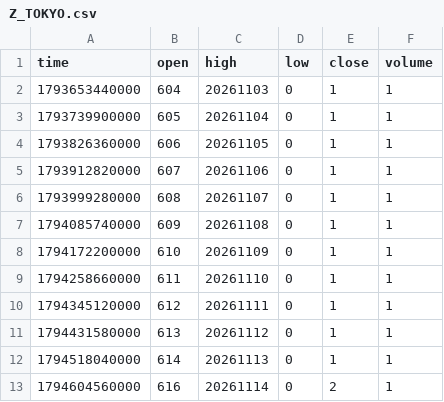
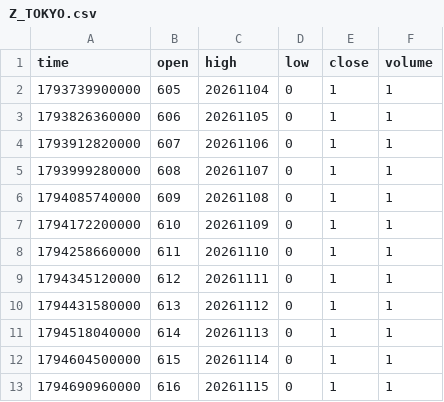
Before and after one commit to pranavmalhotra567-commits/sunrise-seed-data, a CSV file: Z_TOKYO.csv, drawn as a sheet.

```diff
--- a/Z_TOKYO.csv
+++ b/Z_TOKYO.csv
@@ -1,3 +1,2 @@
 time,open,high,low,close,volume
-1793653440000,604,20261103,0,1,1
 1793739900000,605,20261104,0,1,1
@@ -12,2 +11,3 @@ time,open,high,low,close,volume
 1794518040000,614,20261113,0,1,1
-1794604560000,616,20261114,0,2,1
+1794604500000,615,20261114,0,1,1
+1794690960000,616,20261115,0,1,1
```
Also changed, not shown: Z_LONDON.csv, Z_NYC.csv, 1 other file.
